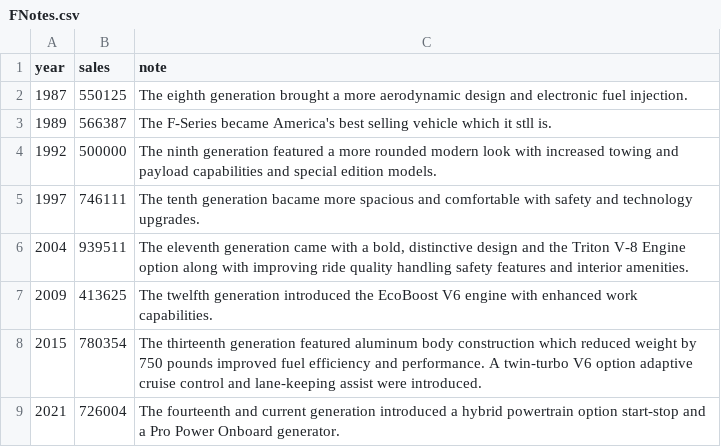
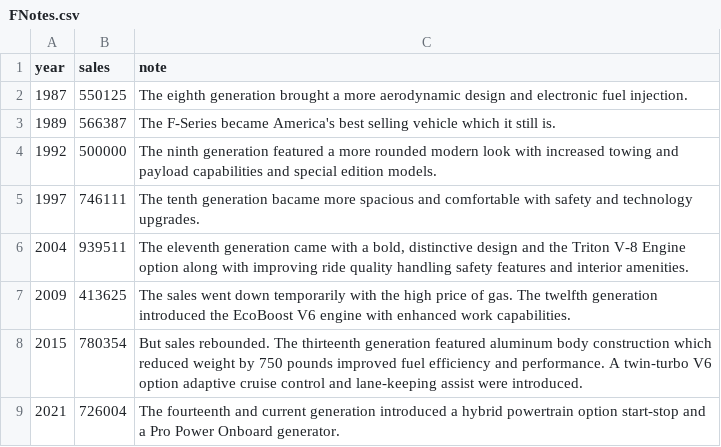
Before and after one commit to davidrs5/davidrs5.github.io, a CSV file: FNotes.csv, drawn as a sheet.

```diff
--- a/FNotes.csv
+++ b/FNotes.csv
@@ -2,3 +2,3 @@ year,sales,note
 1987,550125,"The eighth generation brought a more aerodynamic design and electronic fuel injection."
-1989,566387,"The F-Series became America's best selling vehicle which it stll is."
+1989,566387,"The F-Series became America's best selling vehicle which it still is."
 1992,500000,"The ninth generation featured a more rounded modern look with increased towing and payload capabilities and special edition models."
@@ -6,4 +6,4 @@ year,sales,note
 2004,939511,"The eleventh generation came with a bold, distinctive design and the Triton V-8 Engine option along with improving ride quality handling safety features and interior amenities."
-2009,413625,"The twelfth generation introduced the EcoBoost V6 engine with enhanced work capabilities."
-2015,780354,"The thirteenth generation featured aluminum body construction which reduced weight by 750 pounds improved fuel efficiency and performance. A twin-turbo V6 option adaptive cruise control and lane-keeping assist were introduced."
+2009,413625,"The sales went down temporarily with the high price of gas.  The twelfth generation introduced the EcoBoost V6 engine with enhanced work capabilities."
+2015,780354,"But sales rebounded.  The thirteenth generation featured aluminum body construction which reduced weight by 750 pounds improved fuel efficiency and performance. A twin-turbo V6 option adaptive cruise control and lane-keeping assist were introduced."
 2021,726004,"The fourteenth and current generation introduced a hybrid powertrain option start-stop and a Pro Power Onboard generator."
```
Also changed, not shown: 1 other file.
